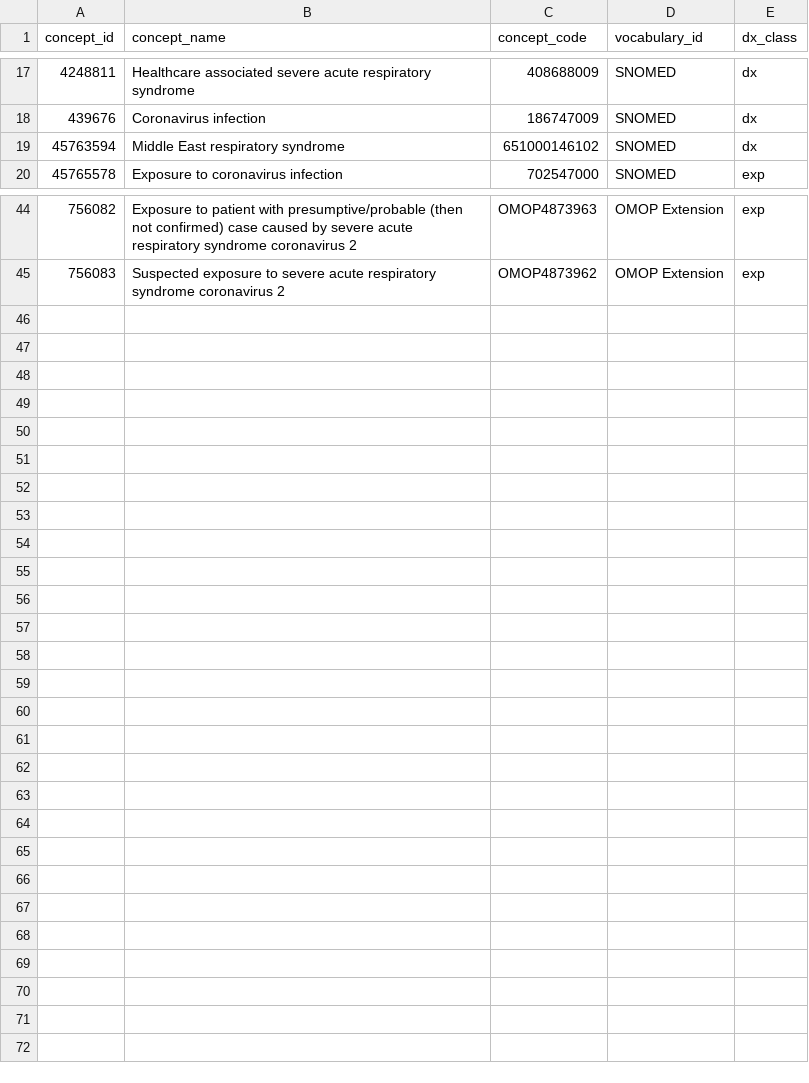
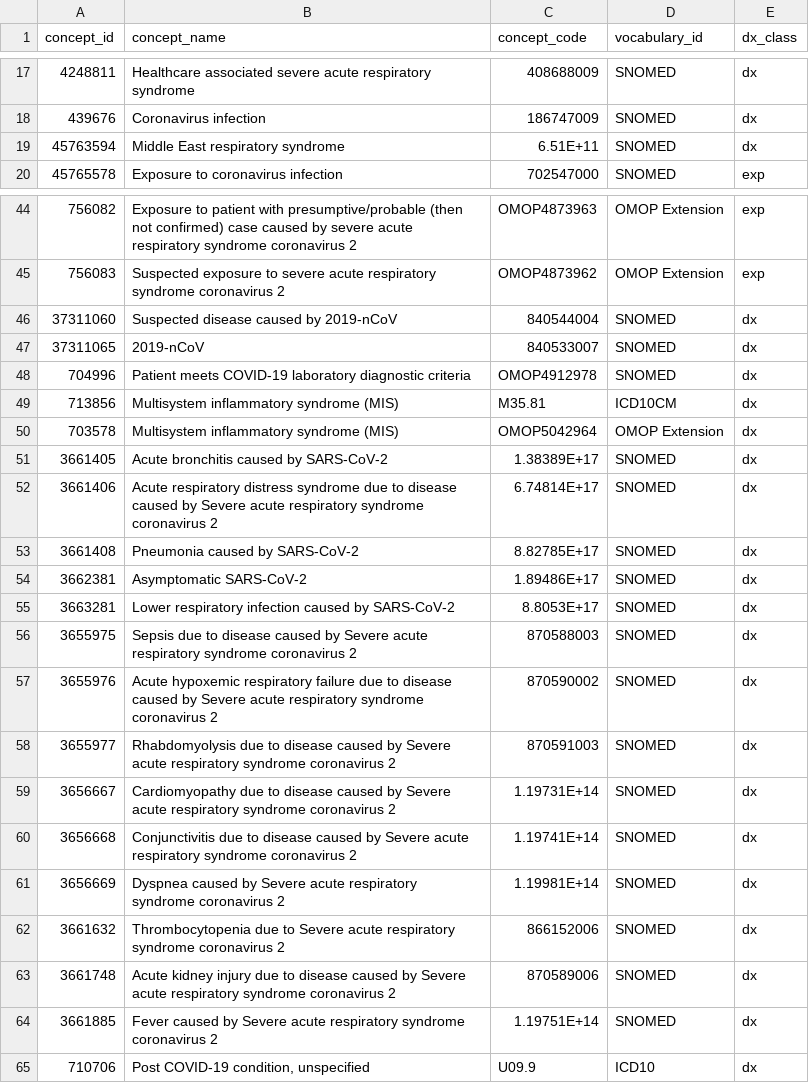
Before and after one commit to PEDSnet/Data_Models_Public, a CSV file: PEDSnet/docs/Codesets/covid_dx_specific_codeset.csv, drawn as a sheet; only a part is shown, gaps mark what is left out; the diff covers the shown part only.

```diff
--- a/PEDSnet/docs/Codesets/covid_dx_specific_codeset.csv
+++ b/PEDSnet/docs/Codesets/covid_dx_specific_codeset.csv
@@ -18,3 +18,3 @@ concept_id,concept_name,concept_code,vocabulary_id,dx_class
 439676,Coronavirus infection,186747009,SNOMED,dx
-45763594,Middle East respiratory syndrome,651000146102,SNOMED,dx
+45763594,Middle East respiratory syndrome,6.51E+11,SNOMED,dx
 45765578,Exposure to coronavirus infection,702547000,SNOMED,exp
@@ -45 +45,21 @@ concept_id,concept_name,concept_code,vocabulary_id,dx_class
 756083,Suspected exposure to severe acute respiratory syndrome coronavirus 2,OMOP4873962,OMOP Extension,exp
+37311060,Suspected disease caused by 2019-nCoV,840544004,SNOMED,dx
+37311065,2019-nCoV,840533007,SNOMED,dx
+704996,Patient meets COVID-19 laboratory diagnostic criteria,OMOP4912978,SNOMED,dx
+713856,Multisystem inflammatory syndrome (MIS),M35.81,ICD10CM,dx
+703578,Multisystem inflammatory syndrome (MIS),OMOP5042964,OMOP Extension,dx
+3661405,Acute bronchitis caused by SARS-CoV-2,1.38389E+17,SNOMED,dx
+3661406,Acute respiratory distress syndrome due to disease caused by Severe acute respiratory syndrome coronavirus 2,6.74814E+17,SNOMED,dx
+3661408,Pneumonia caused by SARS-CoV-2,8.82785E+17,SNOMED,dx
+3662381,Asymptomatic SARS-CoV-2,1.89486E+17,SNOMED,dx
+3663281,Lower respiratory infection caused by SARS-CoV-2,8.8053E+17,SNOMED,dx
+3655975,Sepsis due to disease caused by Severe acute respiratory syndrome coronavirus 2,870588003,SNOMED,dx
+3655976,Acute hypoxemic respiratory failure due to disease caused by Severe acute respiratory syndrome coronavirus 2,870590002,SNOMED,dx
+3655977,Rhabdomyolysis due to disease caused by Severe acute respiratory syndrome coronavirus 2,870591003,SNOMED,dx
+3656667,Cardiomyopathy due to disease caused by Severe acute respiratory syndrome coronavirus 2,1.19731E+14,SNOMED,dx
+3656668,Conjunctivitis due to disease caused by Severe acute respiratory syndrome coronavirus 2,1.19741E+14,SNOMED,dx
+3656669,Dyspnea caused by Severe acute respiratory syndrome coronavirus 2,1.19981E+14,SNOMED,dx
+3661632,Thrombocytopenia due to Severe acute respiratory syndrome coronavirus 2,866152006,SNOMED,dx
+3661748,Acute kidney injury due to disease caused by Severe acute respiratory syndrome coronavirus 2,870589006,SNOMED,dx
+3661885,Fever caused by Severe acute respiratory syndrome coronavirus 2,1.19751E+14,SNOMED,dx
+710706,"Post COVID-19 condition, unspecified",U09.9,ICD10,dx
```
Also changed, not shown: 7 edited cells elsewhere in this file, PEDSnet/docs/Codesets/bronchitis_codeset.csv, PEDSnet/docs/Codesets/influenza_codeset.csv, 16 other files.
